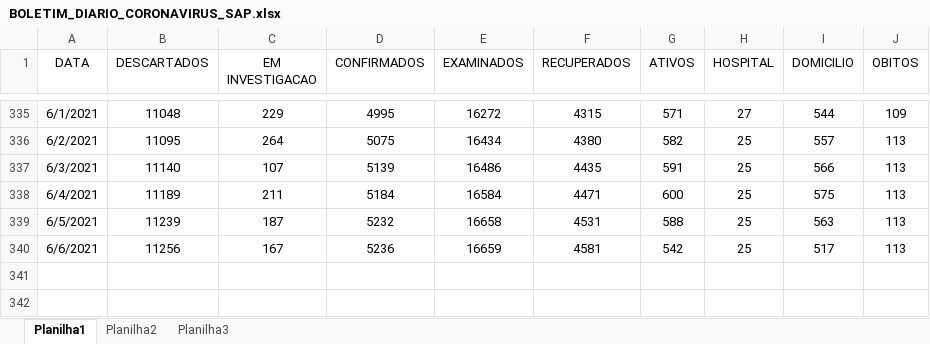
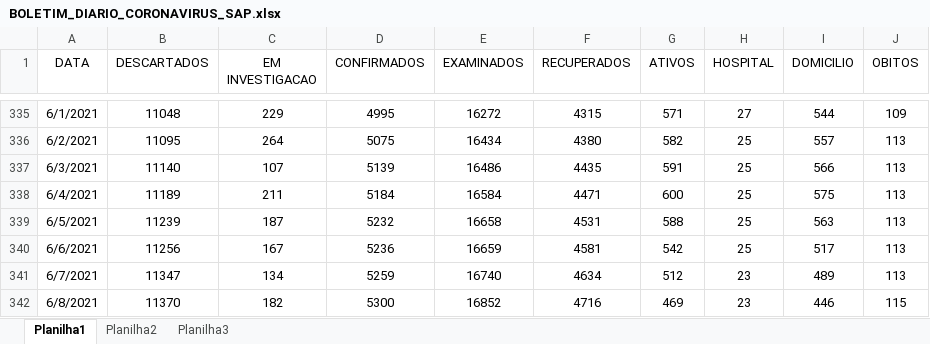
Before and after one commit to GiliardGodoi/covid-sap-data, an Excel workbook: data/raw/BOLETIM_DIARIO_CORONAVIRUS_SAP.xlsx, sheet Planilha1, drawn as a sheet; only a part is shown, gaps mark what is left out; values as stored, in another font and other column widths than the file's, no borders; the diff names each change by its address in the sheet, - before the commit and + after, or states it on an @@ line.

Commit message:
add data until June 8th

```diff
--- a/data/raw/BOLETIM_DIARIO_CORONAVIRUS_SAP.xlsx (sheet Planilha1)
+++ b/data/raw/BOLETIM_DIARIO_CORONAVIRUS_SAP.xlsx (sheet Planilha1)
+row 341: 6/7/2021 | 11347 | 134 | 5259 | 16740 | 4634 | 512 | 23 | 489 | 113
+row 342: 6/8/2021 | 11370 | 182 | 5300 | 16852 | 4716 | 469 | 23 | 446 | 115
```
Also changed, not shown: 10 other files.
